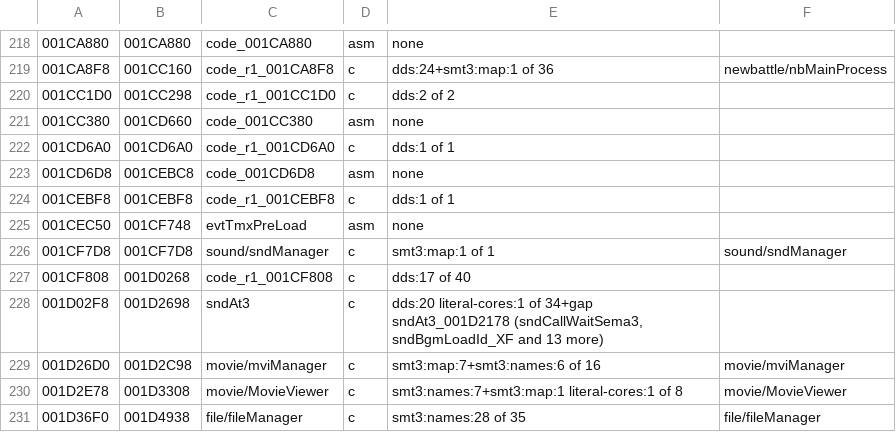
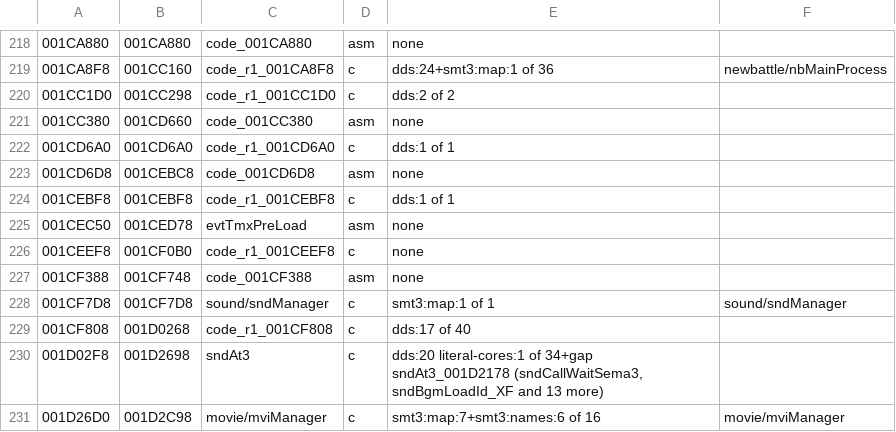
Before and after one commit to Megami-Decomps/raidou-decomp, a TSV file: config/raidou1/tu_evidence.tsv, drawn as a sheet; only a part is shown, gaps mark what is left out; the shorter side is filled out with more unchanged rows; the diff names each change by its address in the sheet, - before the commit and + after, or states it on an @@ line.

```diff
--- a/config/raidou1/tu_evidence.tsv
+++ b/config/raidou1/tu_evidence.tsv
-B225: 001CF748
+B225: 001CED78
+row 226: 001CEEF8 | 001CF0B0 | code_r1_001CEEF8 | c | none
+row 227: 001CF388 | 001CF748 | code_001CF388 | asm | none
```
Also changed, not shown: config/raidou2/tu_evidence.tsv, 42 other files.
